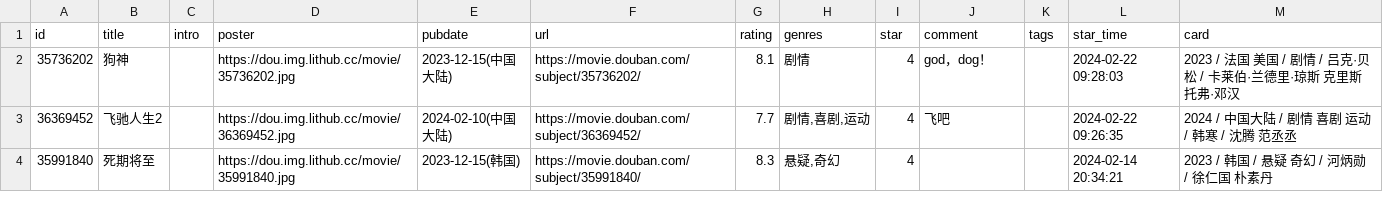
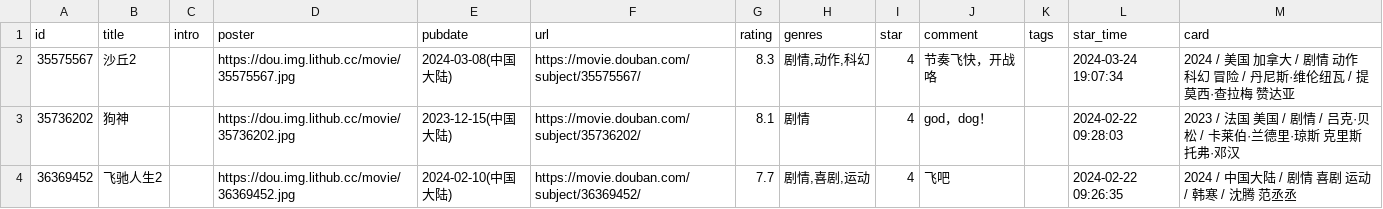
Before and after one commit to blue-isle/home, a CSV file: data/douban/movie.csv, drawn as a sheet; only a part is shown; the shorter side is filled out with more unchanged rows.

Commit message:
chore: update douban data

```diff
--- a/data/douban/movie.csv
+++ b/data/douban/movie.csv
@@ -1,2 +1,3 @@
 id,title,intro,poster,pubdate,url,rating,genres,star,comment,tags,star_time,card
+35575567,沙丘2,,https://dou.img.lithub.cc/movie/35575567.jpg,2024-03-08(中国大陆),https://movie.douban.com/subject/35575567/,8.3,"剧情,动作,科幻",4,节奏飞快，开战咯,,2024-03-24 19:07:34,2024 / 美国 加拿大 / 剧情 动作 科幻 冒险 / 丹尼斯·维伦纽瓦 / 提莫西·查拉梅 赞达亚
 35736202,狗神,,https://dou.img.lithub.cc/movie/35736202.jpg,2023-12-15(中国大陆),https://movie.douban.com/subject/35736202/,8.1,剧情,4,god，dog！,,2024-02-22 09:28:03,2023 / 法国 美国 / 剧情 / 吕克·贝松 / 卡莱伯·兰德里·琼斯 克里斯托弗·邓汉
```
